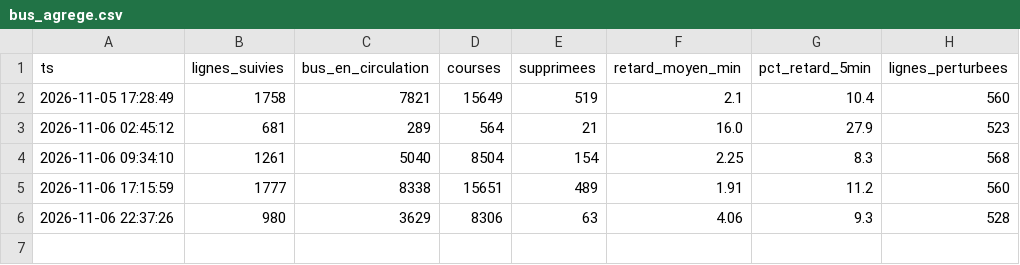
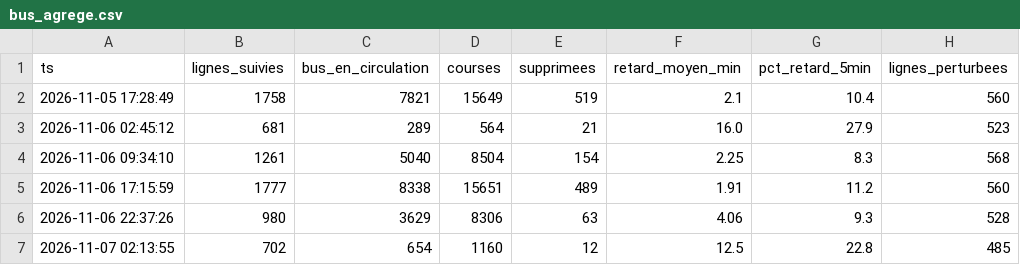
Before and after one commit to maxsotte-cyber/IDF_Transports_publics, a CSV file: data/2026-11/bus_agrege.csv, drawn as a sheet; the diff names each change by its address in the sheet, - before the commit and + after, or states it on an @@ line.

```diff
--- a/data/2026-11/bus_agrege.csv
+++ b/data/2026-11/bus_agrege.csv
+row 7: 2026-11-07 02:13:55 | 702 | 654 | 1160 | 12 | 12.5 | 22.8 | 485
```
Also changed, not shown: data/2026-11/collectes.csv, data/2026-11/lignes.csv, 3 other files.
